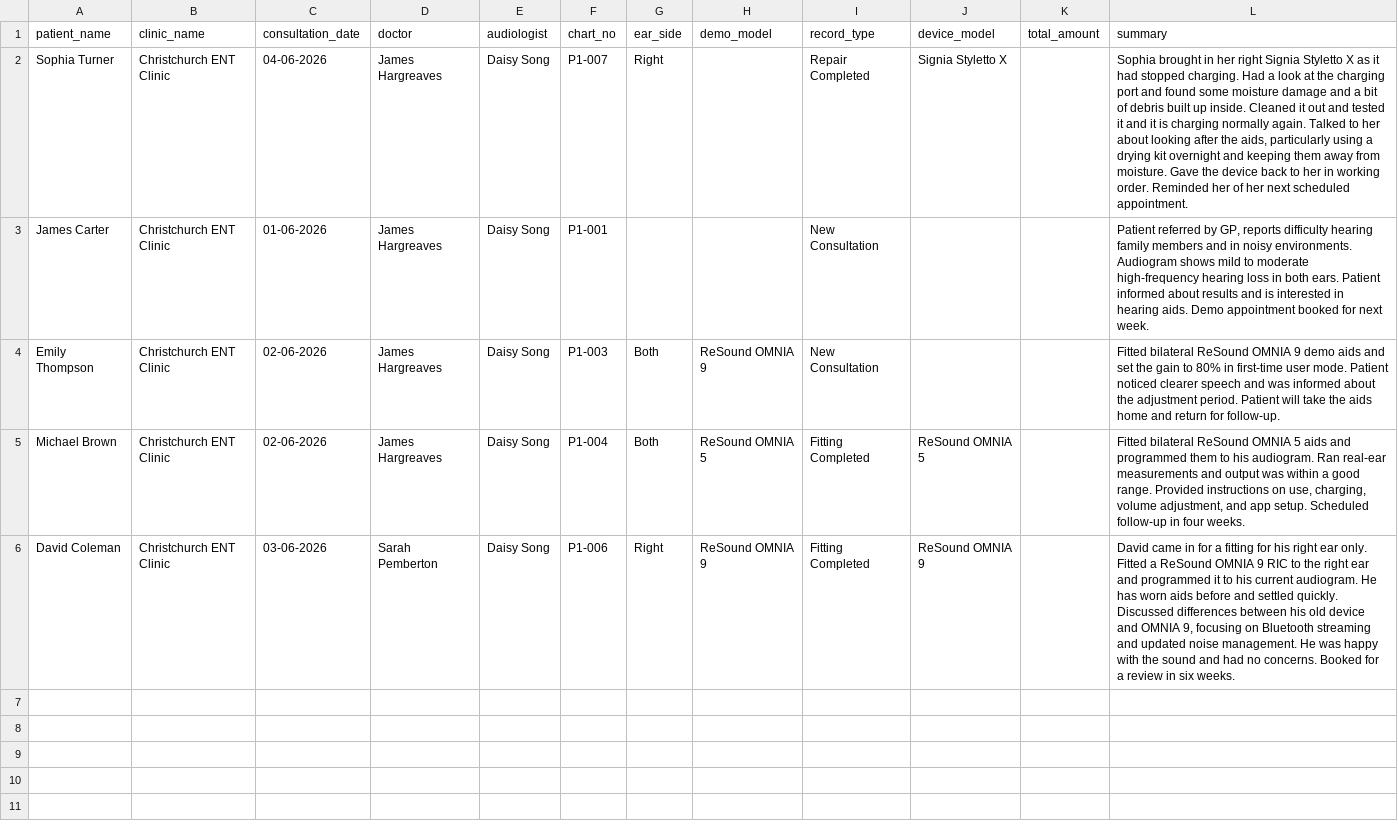
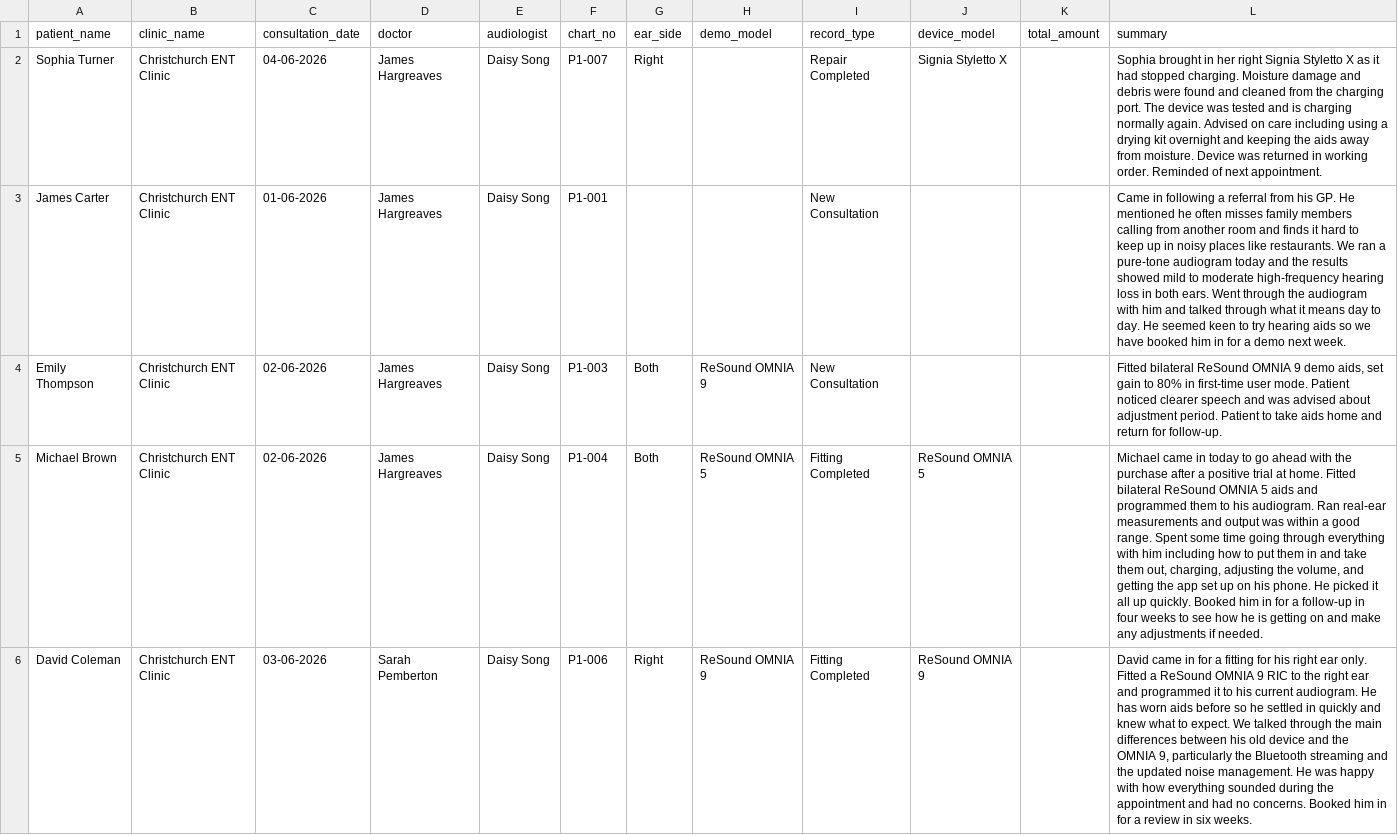
Before and after one commit to thddaisy/hearing-clinic-automation-python, a CSV file: data/parsed_records.csv, drawn as a sheet; the diff names each change by its address in the sheet, - before the commit and + after, or states it on an @@ line.

```diff
--- a/data/parsed_records.csv
+++ b/data/parsed_records.csv
-L2 (summary): …stopped charging. Had a look at the charging port and found some moisture damage and a bit of debris built up inside. Cleaned it out and tested it and it is charging normally again. Talked to her about looking after the aids, particularly using a drying kit overnight and keeping them away from moisture. Gave the device back to her in working order. Reminded her of her next scheduled appointment.
+L2 (summary): …stopped charging. Moisture damage and debris were found and cleaned from the charging port. The device was tested and is charging normally again. Advised on care including using a drying kit overnight and keeping the aids away from moisture. Device was returned in working order. Reminded of next appointment.
-L3 (summary): Patient referred by GP, reports difficulty hearing family members and in noisy environments. Audiogram shows mild to moderate high-frequency hearing loss in both ears. Patient informed about results and is interested in hearing aids. Demo appointment booked for next week.
+L3 (summary): Came in following a referral from his GP. He mentioned he often misses family members calling from another room and finds it hard to keep up in noisy places like restaurants. We ran a pure-tone audiogram today and the results showed mild to moderate high-frequency hearing loss in both ears. Went through the audiogram with him and talked through what it means day to day. He seemed keen to try hearing aids so we have booked him in for a demo next week.
-L4 (summary): …9 demo aids and set the gain to 80% in first-time user mode. Patient noticed clearer speech and was informed about the adjustment period. Patient will take the aids home…
+L4 (summary): …9 demo aids, set gain to 80% in first-time user mode. Patient noticed clearer speech and was advised about adjustment period. Patient to take aids home…
-L5 (summary): Fitted bilateral ReSound OMNIA 5 aids and programmed them to his audiogram. Ran real-ear measurements and output was within a good range. Provided instructions on use, charging, volume adjustment, and app setup. Scheduled follow-up in four weeks.
+L5 (summary): Michael came in today to go ahead with the purchase after a positive trial at home. Fitted bilateral ReSound OMNIA 5 aids and programmed them to his audiogram. Ran real-ear measurements and output was within a good range. Spent some time going through everything with him including how to put them in and take them out, charging, adjusting the volume, and getting the app set up on his phone. He picked it all up quickly. Booked him in for a follow-up in four weeks to see how he is getting on and make any adjustments if needed.
-L6 (summary): …aids before and settled quickly. Discussed differences between his old device and OMNIA 9, focusing on Bluetooth streaming and updated noise management. He was happy with the sound and had no concerns. Booked for a…
+L6 (summary): …aids before so he settled in quickly and knew what to expect. We talked through the main differences between his old device and the OMNIA 9, particularly the Bluetooth streaming and the updated noise management. He was happy with how everything sounded during the appointment and had no concerns. Booked him in for a…
```
Also changed, not shown: 2 other files.
